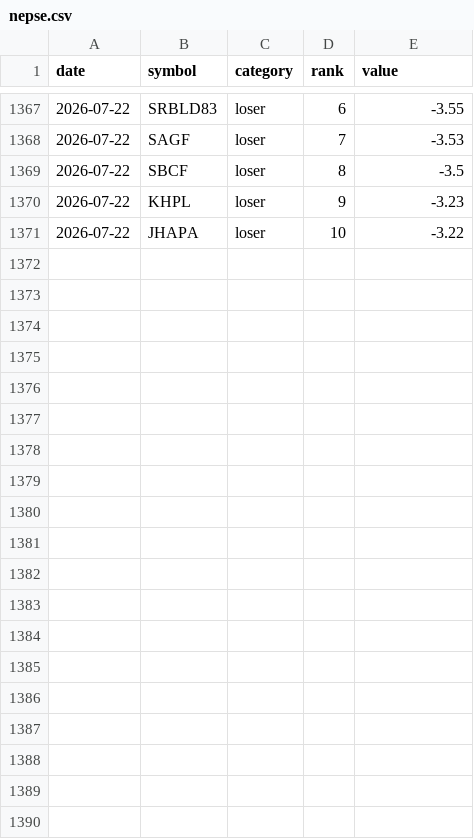
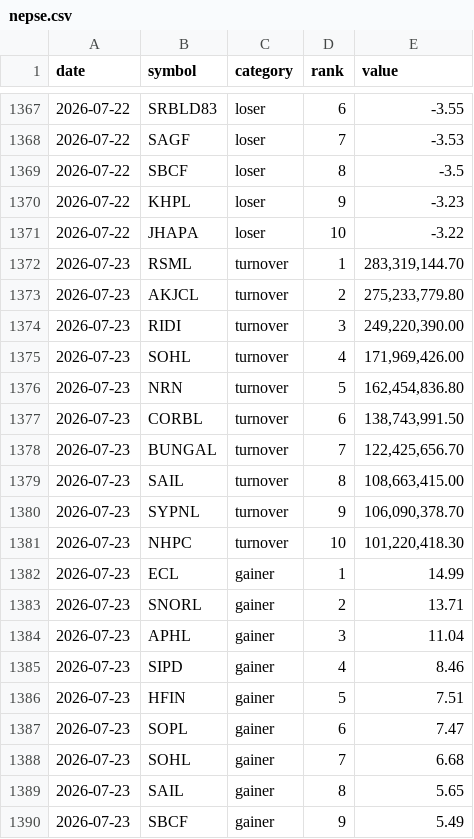
Before and after one commit to pralavkarki88-collab/nepse-scraper, a CSV file: nepse.csv, drawn as a sheet; only a part is shown, gaps mark what is left out; the diff covers the shown part only; the diff names each change by its address in the sheet, - before the commit and + after, or states it on an @@ line.

```diff
--- a/nepse.csv
+++ b/nepse.csv
+row 1372: 2026-07-23 | RSML | turnover | 1 | 283,319,144.70
+row 1373: 2026-07-23 | AKJCL | turnover | 2 | 275,233,779.80
+row 1374: 2026-07-23 | RIDI | turnover | 3 | 249,220,390.00
+row 1375: 2026-07-23 | SOHL | turnover | 4 | 171,969,426.00
+row 1376: 2026-07-23 | NRN | turnover | 5 | 162,454,836.80
+row 1377: 2026-07-23 | CORBL | turnover | 6 | 138,743,991.50
+row 1378: 2026-07-23 | BUNGAL | turnover | 7 | 122,425,656.70
+row 1379: 2026-07-23 | SAIL | turnover | 8 | 108,663,415.00
+row 1380: 2026-07-23 | SYPNL | turnover | 9 | 106,090,378.70
+row 1381: 2026-07-23 | NHPC | turnover | 10 | 101,220,418.30
+row 1382: 2026-07-23 | ECL | gainer | 1 | 14.99
+row 1383: 2026-07-23 | SNORL | gainer | 2 | 13.71
+row 1384: 2026-07-23 | APHL | gainer | 3 | 11.04
+row 1385: 2026-07-23 | SIPD | gainer | 4 | 8.46
+row 1386: 2026-07-23 | HFIN | gainer | 5 | 7.51
+row 1387: 2026-07-23 | SOPL | gainer | 6 | 7.47
+row 1388: 2026-07-23 | SOHL | gainer | 7 | 6.68
+row 1389: 2026-07-23 | SAIL | gainer | 8 | 5.65
+row 1390: 2026-07-23 | SBCF | gainer | 9 | 5.49
```
Also changed, not shown: 11 added rows elsewhere in this file, 1 other file.
